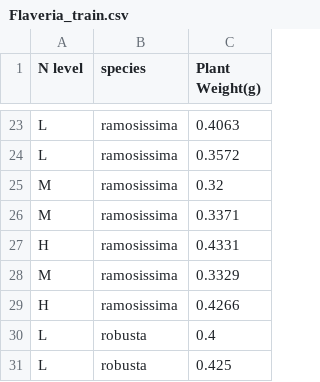
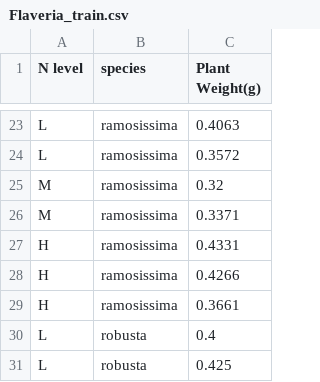
Before and after one commit to morten-pedersen/INFO284-individual-assignment, a CSV file: Flaveria_train.csv, drawn as a sheet; only a part is shown, gaps mark what is left out; the diff covers the shown part only.

```diff
--- a/Flaveria_train.csv
+++ b/Flaveria_train.csv
@@ -27,4 +27,4 @@ M,ramosissima,0.3371
 H,ramosissima,0.4331
-M,ramosissima,0.3329
 H,ramosissima,0.4266
+H,ramosissima,0.3661
 L,robusta,0.4
```
Also changed, not shown: 4 added rows, 4 removed rows and 2 moved rows elsewhere in this file, 2 other files.
